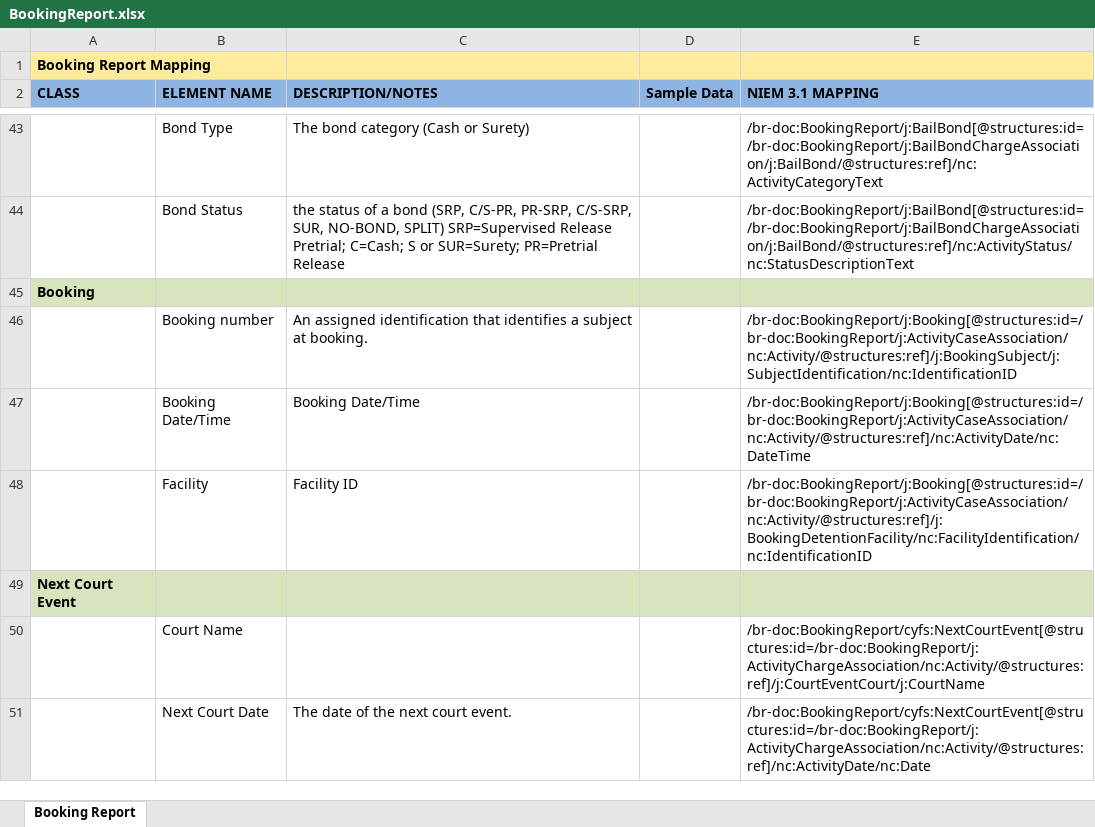
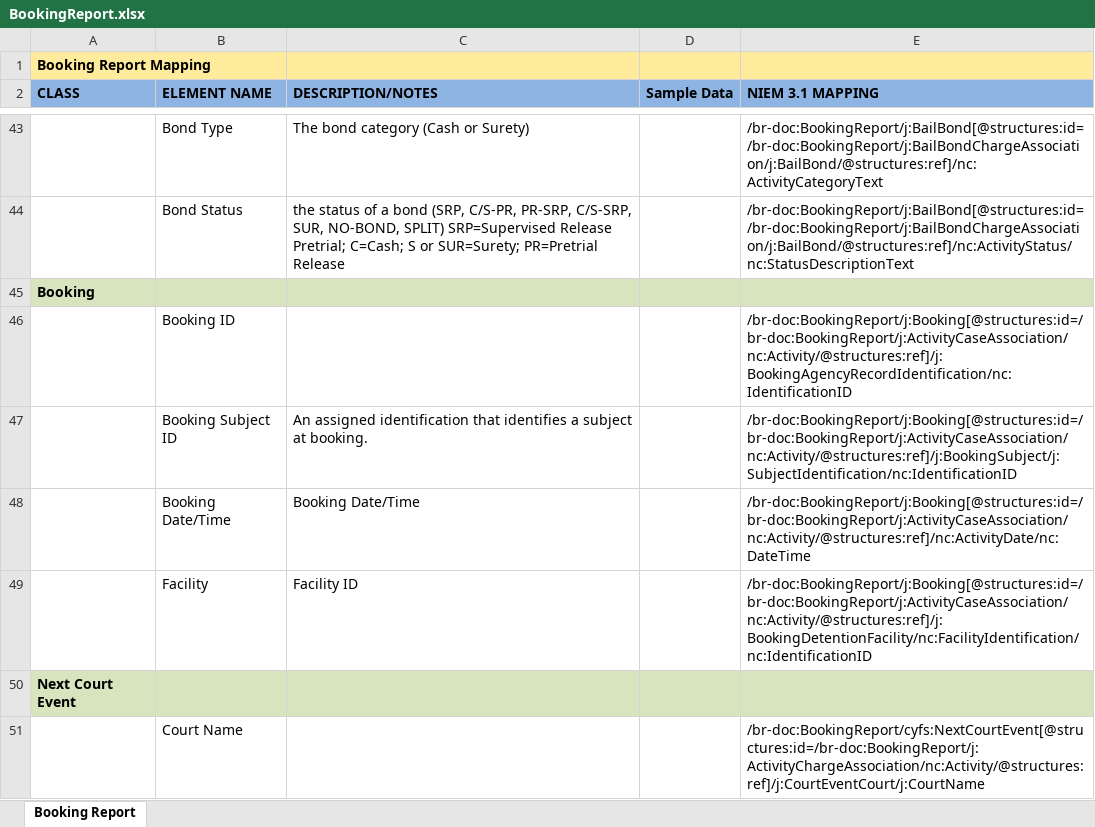
Before and after one commit to scottj7486/main, an Excel workbook: shared/ojb-resources-common/src/main/resources/ssp/Booking_Reporting/artifacts/service_model/information_model/IEPD/documentation/BookingReport.xlsx, sheet Booking Report, drawn as a sheet; only a part is shown, gaps mark what is left out; the shorter side is filled out with more unchanged rows; values as stored, in another font and other column widths than the file's, no borders; addresses are those after the commit; the diff names each change by its address in the sheet, - before the commit and + after, or states it on an @@ line.

```diff
--- a/shared/ojb-resources-common/src/main/resources/ssp/Booking_Reporting/artifacts/service_model/information_model/IEPD/documentation/BookingReport.xlsx (sheet Booking Report)
+++ b/shared/ojb-resources-common/src/main/resources/ssp/Booking_Reporting/artifacts/service_model/information_model/IEPD/documentation/BookingReport.xlsx (sheet Booking Report)
+row 46:  | Booking ID |  |  | /br-doc:BookingReport/j:Booking[@structures:id=/br-doc:BookingReport/j:ActivityCaseAssociation/nc:Activity/@structures:ref]/j:BookingAgencyRecordIdentification/nc:IdentificationID
-B47 (ELEMENT NAME): Booking number
+B47 (ELEMENT NAME): Booking Subject ID
```
Also changed, not shown: shared/ojb-resources-common/src/main/resources/ssp/Court_Case_Filing/artifacts/service_model/information_model/IEPD/documentation/impl-artifacts/vermont/Citation_Case_Mapping.xlsx, shared/ojb-resources-common/src/main/resources/ssp/Custody_Query_Results/artifacts/service_model/information_model/IEPD/documentation/impl/CustodyQueryResults.xlsx, 14 other files.
